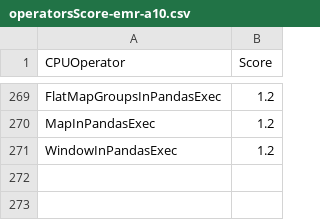
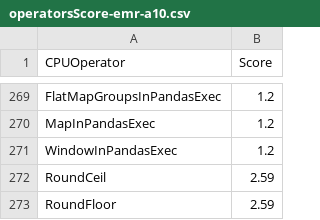
Before and after one commit to NVIDIA/spark-rapids-tools, a CSV file: core/src/main/resources/operatorsScore-emr-a10.csv, drawn as a sheet; only a part is shown, gaps mark what is left out.

```diff
--- a/core/src/main/resources/operatorsScore-emr-a10.csv
+++ b/core/src/main/resources/operatorsScore-emr-a10.csv
@@ -271 +271,3 @@ MapInPandasExec,1.2
 WindowInPandasExec,1.2
+RoundCeil,2.59
+RoundFloor,2.59
```
Also changed, not shown: core/src/main/resources/operatorsScore-dataproc-t4.csv, core/src/main/resources/operatorsScore-emr-t4.csv, 9 other files.
